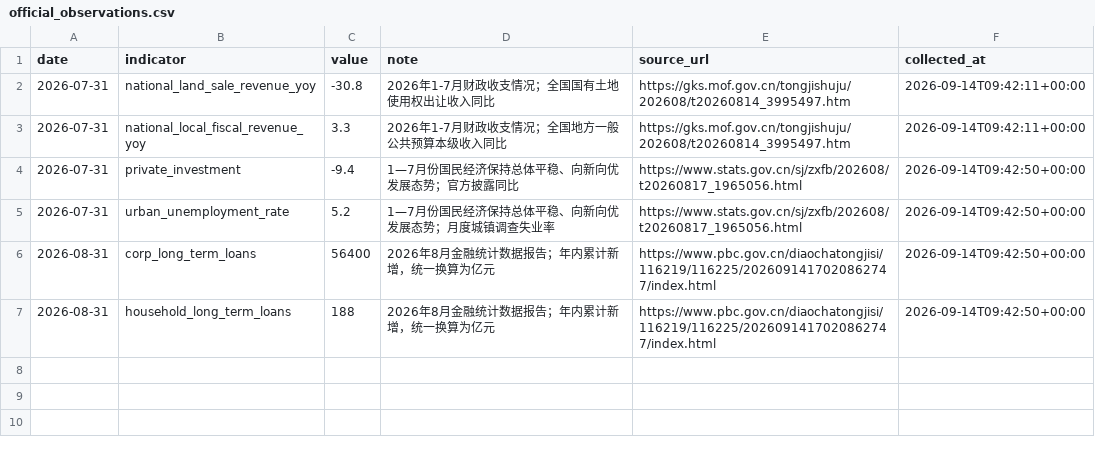
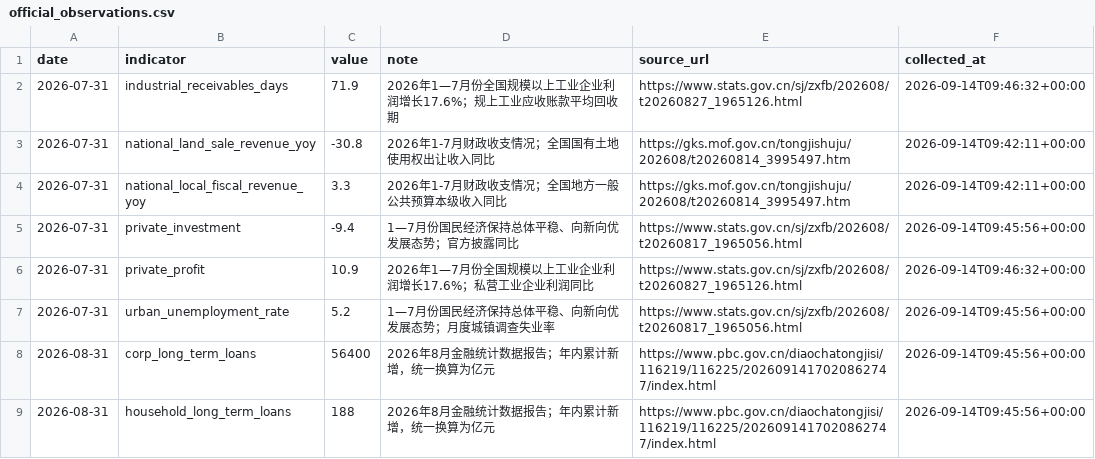
Before and after one commit to nameN0tNULL/family-economic-dashboard, a CSV file: data/official_observations.csv, drawn as a sheet.

```diff
--- a/data/official_observations.csv
+++ b/data/official_observations.csv
@@ -1,7 +1,9 @@
 date,indicator,value,note,source_url,collected_at
+2026-07-31,industrial_receivables_days,71.9,2026年1—7月份全国规模以上工业企业利润增长17.6%；规上工业应收账款平均回收期,https://www.stats.gov.cn/sj/zxfb/202608/t20260827_1965126.html,2026-09-14T09:46:32+00:00
 2026-07-31,national_land_sale_revenue_yoy,-30.8,2026年1-7月财政收支情况；全国国有土地使用权出让收入同比,https://gks.mof.gov.cn/tongjishuju/202608/t20260814_3995497.htm,2026-09-14T09:42:11+00:00
 2026-07-31,national_local_fiscal_revenue_yoy,3.3,2026年1-7月财政收支情况；全国地方一般公共预算本级收入同比,https://gks.mof.gov.cn/tongjishuju/202608/t20260814_3995497.htm,2026-09-14T09:42:11+00:00
-2026-07-31,private_investment,-9.4,1—7月份国民经济保持总体平稳、向新向优发展态势；官方披露同比,https://www.stats.gov.cn/sj/zxfb/202608/t20260817_1965056.html,2026-09-14T09:42:50+00:00
-2026-07-31,urban_unemployment_rate,5.2,1—7月份国民经济保持总体平稳、向新向优发展态势；月度城镇调查失业率,https://www.stats.gov.cn/sj/zxfb/202608/t20260817_1965056.html,2026-09-14T09:42:50+00:00
-2026-08-31,corp_long_term_loans,56400,2026年8月金融统计数据报告；年内累计新增，统一换算为亿元,https://www.pbc.gov.cn/diaochatongjisi/116219/116225/2026091417020862747/index.html,2026-09-14T09:42:50+00:00
-2026-08-31,household_long_term_loans,188,2026年8月金融统计数据报告；年内累计新增，统一换算为亿元,https://www.pbc.gov.cn/diaochatongjisi/116219/116225/2026091417020862747/index.html,2026-09-14T09:42:50+00:00
+2026-07-31,private_investment,-9.4,1—7月份国民经济保持总体平稳、向新向优发展态势；官方披露同比,https://www.stats.gov.cn/sj/zxfb/202608/t20260817_1965056.html,2026-09-14T09:45:56+00:00
+2026-07-31,private_profit,10.9,2026年1—7月份全国规模以上工业企业利润增长17.6%；私营工业企业利润同比,https://www.stats.gov.cn/sj/zxfb/202608/t20260827_1965126.html,2026-09-14T09:46:32+00:00
+2026-07-31,urban_unemployment_rate,5.2,1—7月份国民经济保持总体平稳、向新向优发展态势；月度城镇调查失业率,https://www.stats.gov.cn/sj/zxfb/202608/t20260817_1965056.html,2026-09-14T09:45:56+00:00
+2026-08-31,corp_long_term_loans,56400,2026年8月金融统计数据报告；年内累计新增，统一换算为亿元,https://www.pbc.gov.cn/diaochatongjisi/116219/116225/2026091417020862747/index.html,2026-09-14T09:45:56+00:00
+2026-08-31,household_long_term_loans,188,2026年8月金融统计数据报告；年内累计新增，统一换算为亿元,https://www.pbc.gov.cn/diaochatongjisi/116219/116225/2026091417020862747/index.html,2026-09-14T09:45:56+00:00
```
Also changed, not shown: 1 other file.
